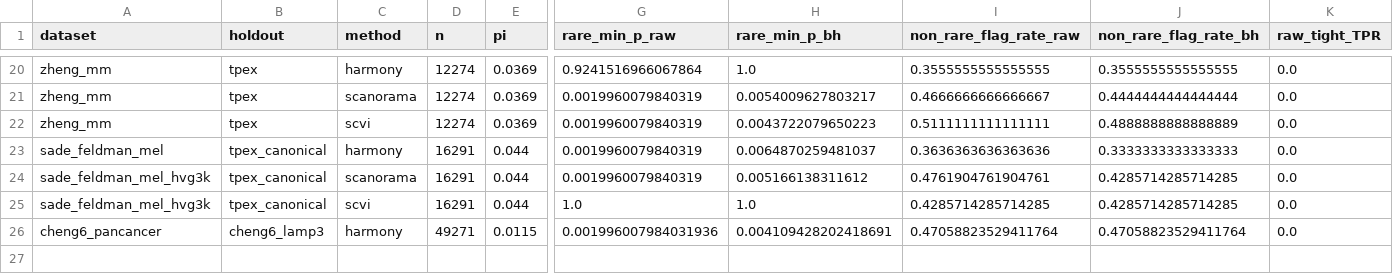
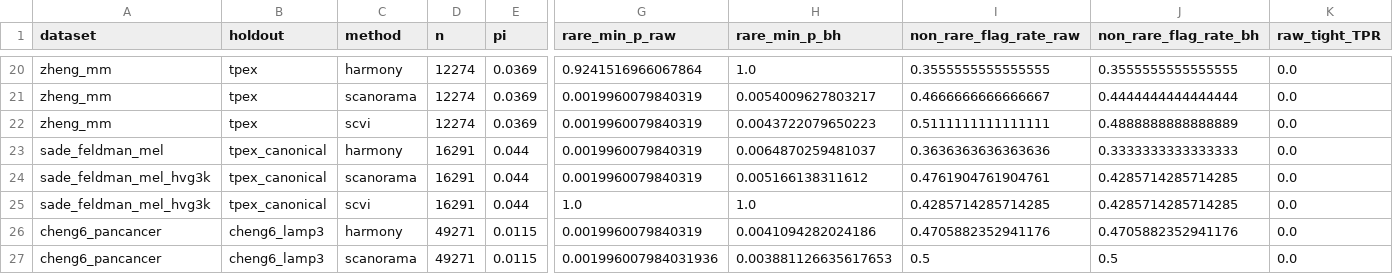
Before and after one commit to kbksykb/eacn_example_001, a CSV file: workspace/results/panel_A_tight_v2.csv, drawn as a sheet; only a part is shown, gaps mark what is left out; addresses are those after the commit; rows hold the shown columns only; the diff names each change by its address in the sheet, - before the commit and + after, or states it on an @@ line.

Commit message:
Panel A v7: +cheng6 scanorama row (26 total). LAMP3+ mregDC × Cheng6 49k: Scanorama rare_p_bh=0.0039 flagged=1.0 non_rare_flag_bh=0.500. Method×scale grid now 2/3: Harmony+Scanorama fire at 49k atlas-scale; scVI pending OOM retry. Confirms aggressive AND conservative integrators both overcorrect LAMP3+ at pan-cancer scale.

```diff
--- a/workspace/results/panel_A_tight_v2.csv
+++ b/workspace/results/panel_A_tight_v2.csv
+row 26: cheng6_pancancer | cheng6_lamp3 | harmony | 49271 | 0.0115 | 0.0019960079840319 | 0.0041094282024186 | 0.4705882352941176 | 0.4705882352941176 | 0.0
-C27 (method): harmony
+C27 (method): scanorama
-H27 (rare_min_p_bh): 0.004109428202418691
+H27 (rare_min_p_bh): 0.003881126635617653
-I27 (non_rare_flag_rate_raw): 0.47058823529411764
+I27 (non_rare_flag_rate_raw): 0.5
-J27 (non_rare_flag_rate_bh): 0.47058823529411764
+J27 (non_rare_flag_rate_bh): 0.5
```
